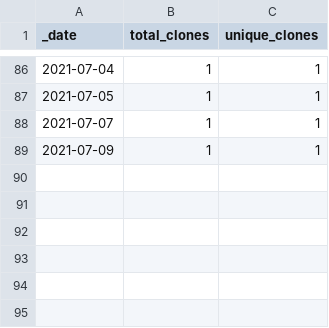
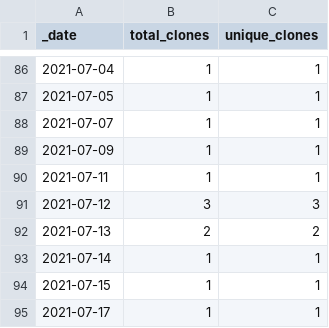
Before and after one commit to sangonzal/repository-traffic-action, a CSV file: traffic/clones.csv, drawn as a sheet; only a part is shown, gaps mark what is left out.

Commit message:
GitHub traffic

```diff
--- a/traffic/clones.csv
+++ b/traffic/clones.csv
@@ -89 +89,7 @@ _date,total_clones,unique_clones
 2021-07-09,1,1
+2021-07-11,1,1
+2021-07-12,3,3
+2021-07-13,2,2
+2021-07-14,1,1
+2021-07-15,1,1
+2021-07-17,1,1
```
Also changed, not shown: traffic/views.csv, 1 other file.
